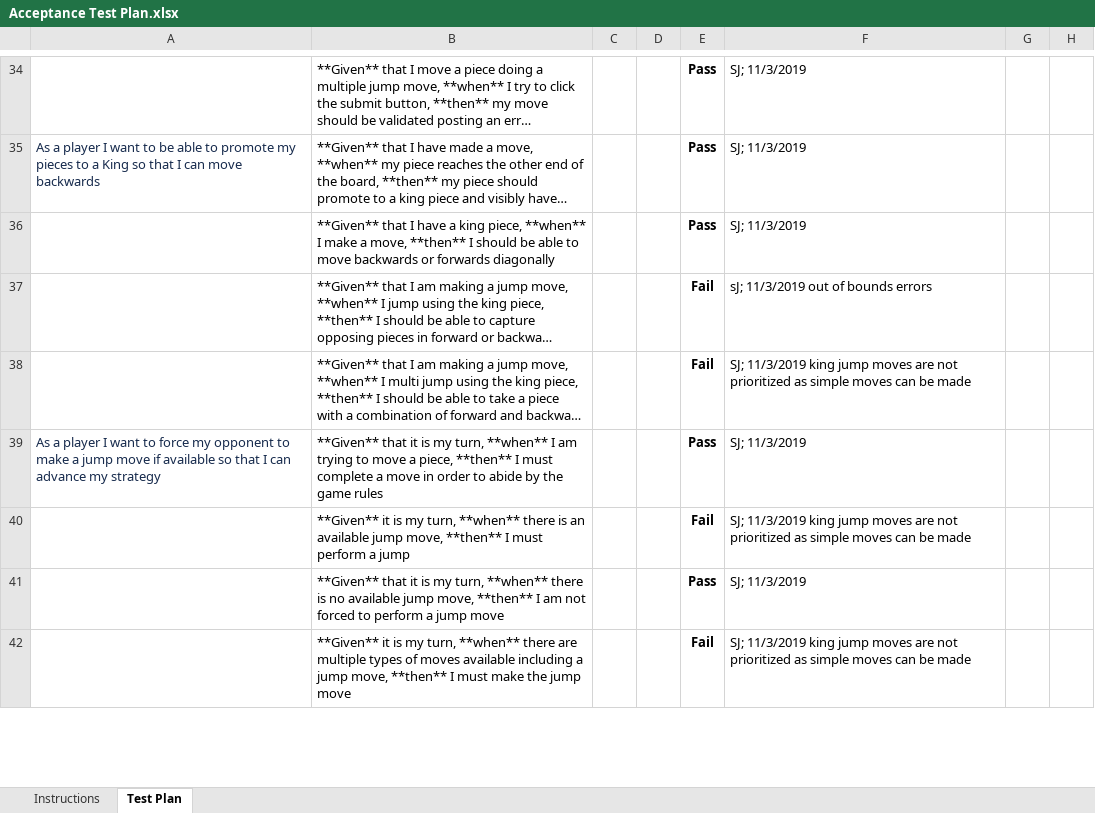
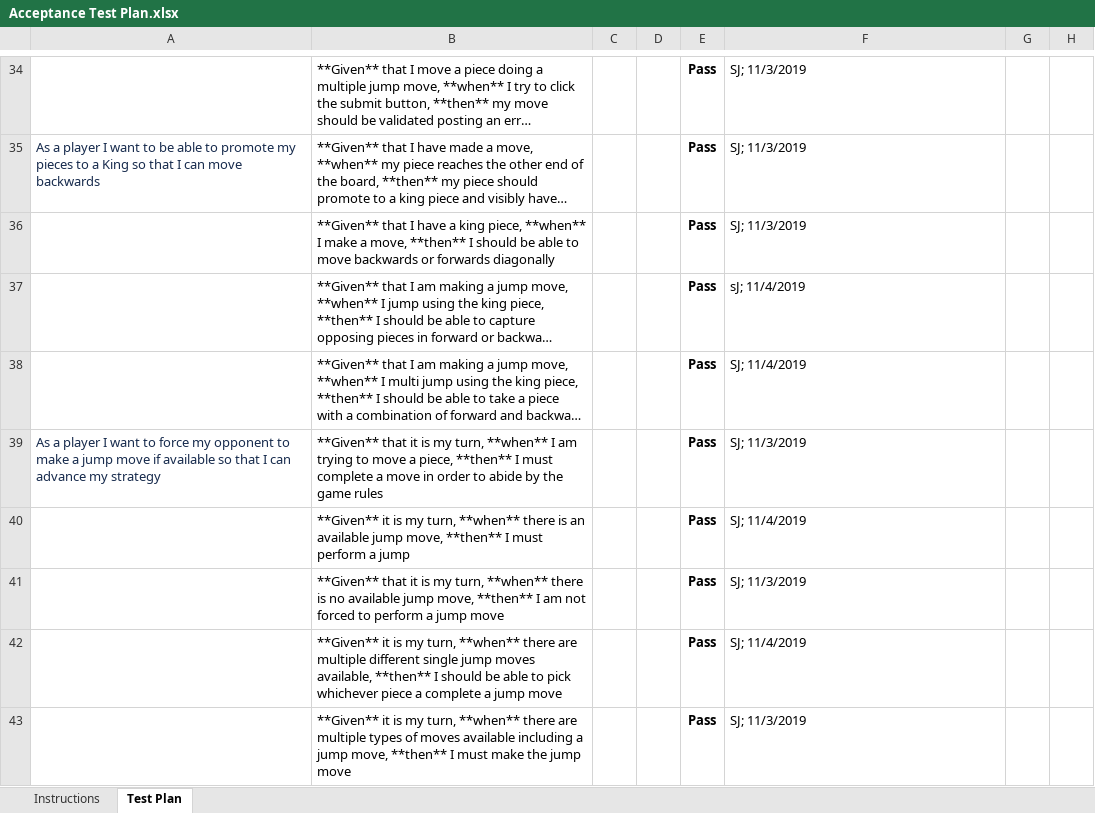
Before and after one commit to rmadulka/checkers-app, an Excel workbook: etc/Acceptance Test Plan.xlsx, sheet Test Plan, drawn as a sheet; only a part is shown, gaps mark what is left out; long unchanged cells end in …; values as stored, in another font and other column widths than the file's, no borders; conditional formats not drawn; addresses are those after the commit; the diff covers the shown part only; the diff names each change by its address in the sheet, - before the commit and + after, or states it on an @@ line.

Commit message:
finished AcceptanceTestPlan

```diff
--- a/etc/Acceptance Test Plan.xlsx (sheet Test Plan)
+++ b/etc/Acceptance Test Plan.xlsx (sheet Test Plan)
-E37:E38: Fail
+E37:E38: Pass
-F37: sJ; 11/3/2019 out of bounds errors
+F37: sJ; 11/4/2019
-F38: SJ; 11/3/2019 king jump moves are not prioritized as simple moves can be made
+F38: SJ; 11/4/2019
-E40: Fail
+E40: Pass
-F40: SJ; 11/3/2019 king jump moves are not prioritized as simple moves can be made
+F40: SJ; 11/4/2019
+row 42:  | **Given** it is my turn, **when** there are multiple different single jump moves available, **then** I should be able to pick whichever piece a complete a jump move |  |  | Pass | SJ; 11/4/2019
-E43: Fail
+E43: Pass
-F43: SJ; 11/3/2019 king jump moves are not prioritized as simple moves can be made
+F43: SJ; 11/3/2019
```
Also changed, not shown: 1 removed row and 8 edited cells elsewhere in this sheet.
